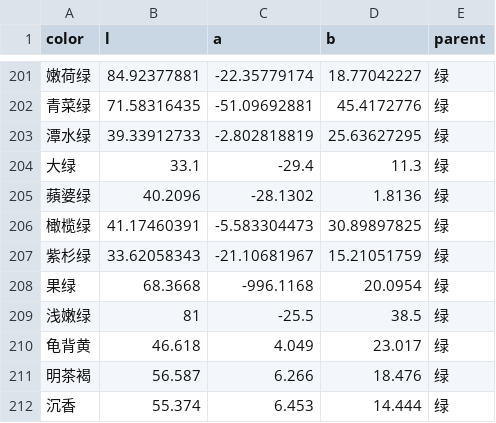
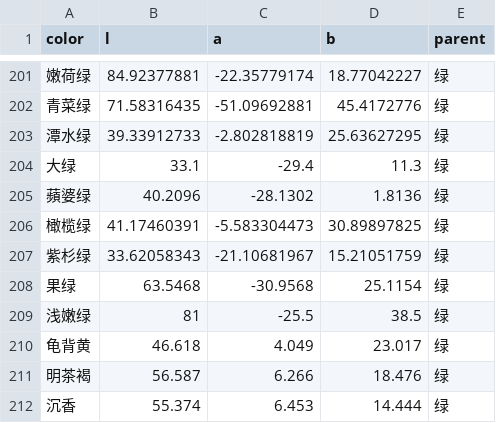
Before and after one commit to yichuanchuan/color-threejs, a CSV file: color/secondLevel.csv, drawn as a sheet; only a part is shown, gaps mark what is left out.

Commit message:
更新csv

```diff
--- a/color/secondLevel.csv
+++ b/color/secondLevel.csv
@@ -207,3 +207,3 @@ color,l,a,b,parent
 紫杉绿,33.62058343,-21.10681967,15.21051759,绿
-果绿,68.3668,-996.1168,20.0954,绿
+果绿,63.5468,-30.9568,25.1154,绿
 浅嫩绿,81,-25.5,38.5,绿
```
